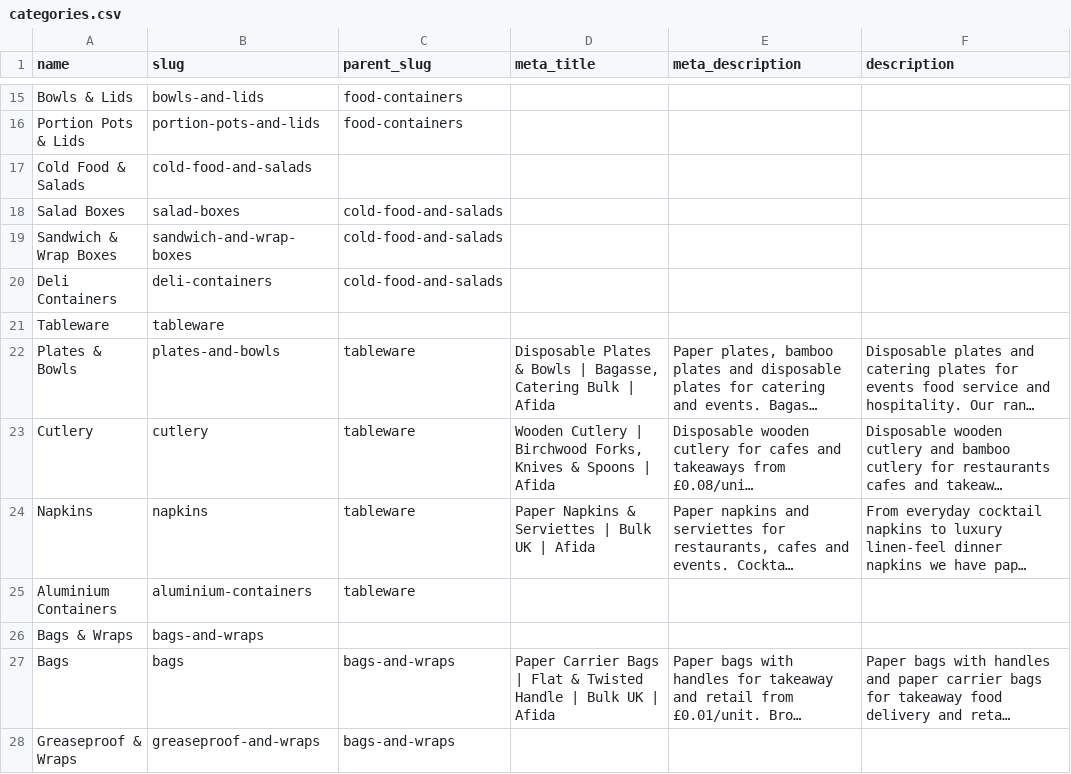
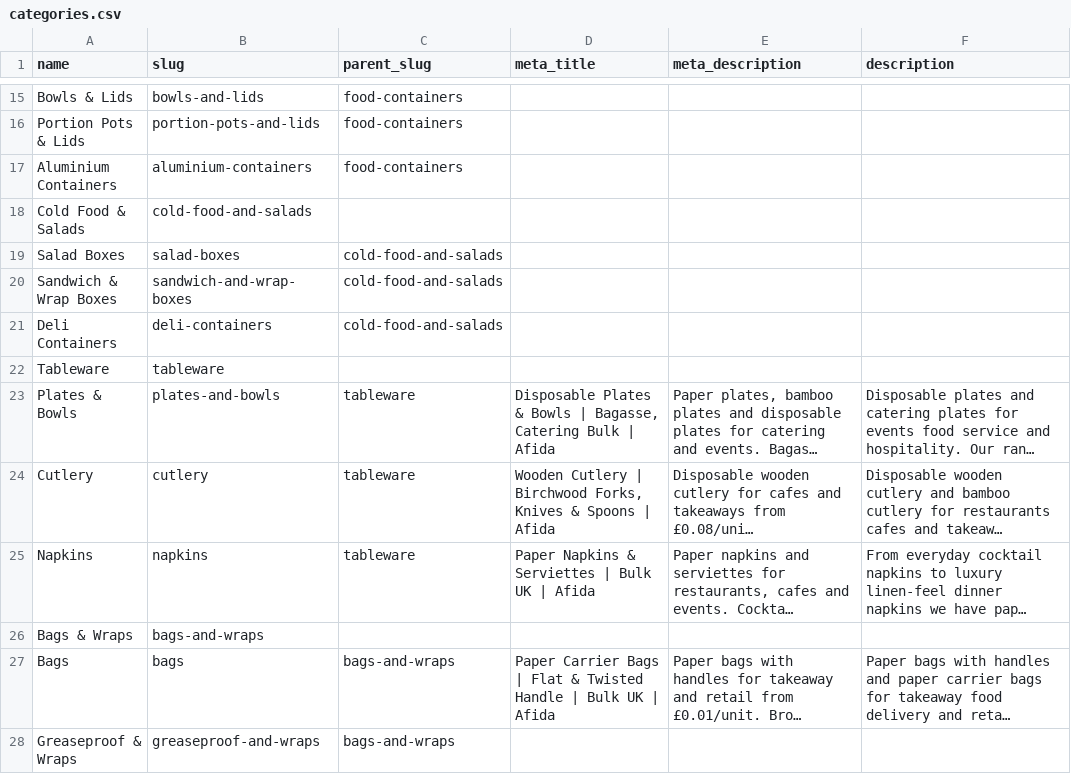
Before and after one commit to bandbeco/afida-b2c, a CSV file: lib/data/categories.csv, drawn as a sheet; only a part is shown, gaps mark what is left out; long unchanged cells end in …; removed rows and columns are numbered as before the commit, all else as after; the diff names each change by its address in the sheet, - before the commit and + after, or states it on an @@ line.

```diff
--- a/lib/data/categories.csv
+++ b/lib/data/categories.csv
+row 17: Aluminium Containers | aluminium-containers | food-containers
-row 25: Aluminium Containers | aluminium-containers | tableware
```
Also changed, not shown: 5 other files.
